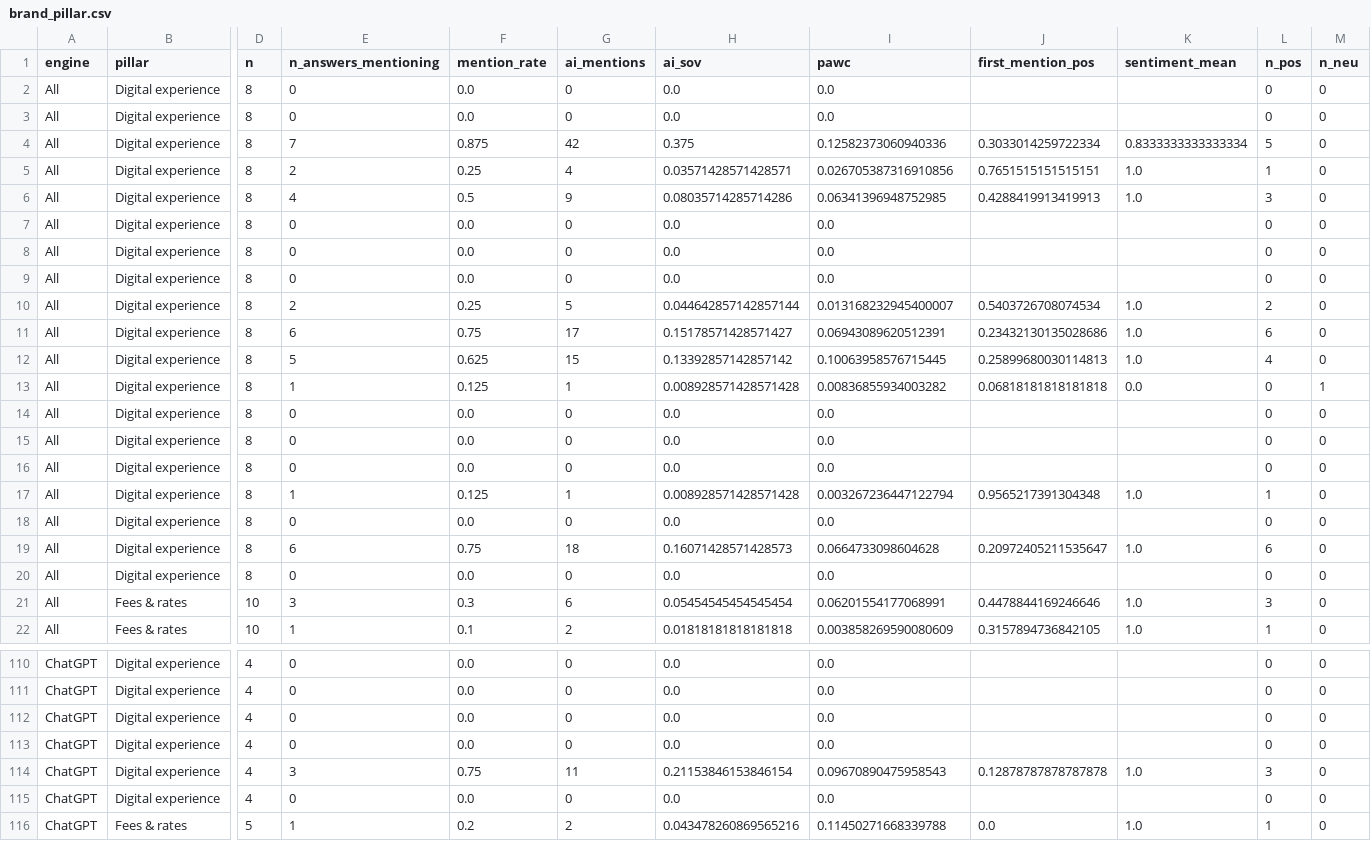
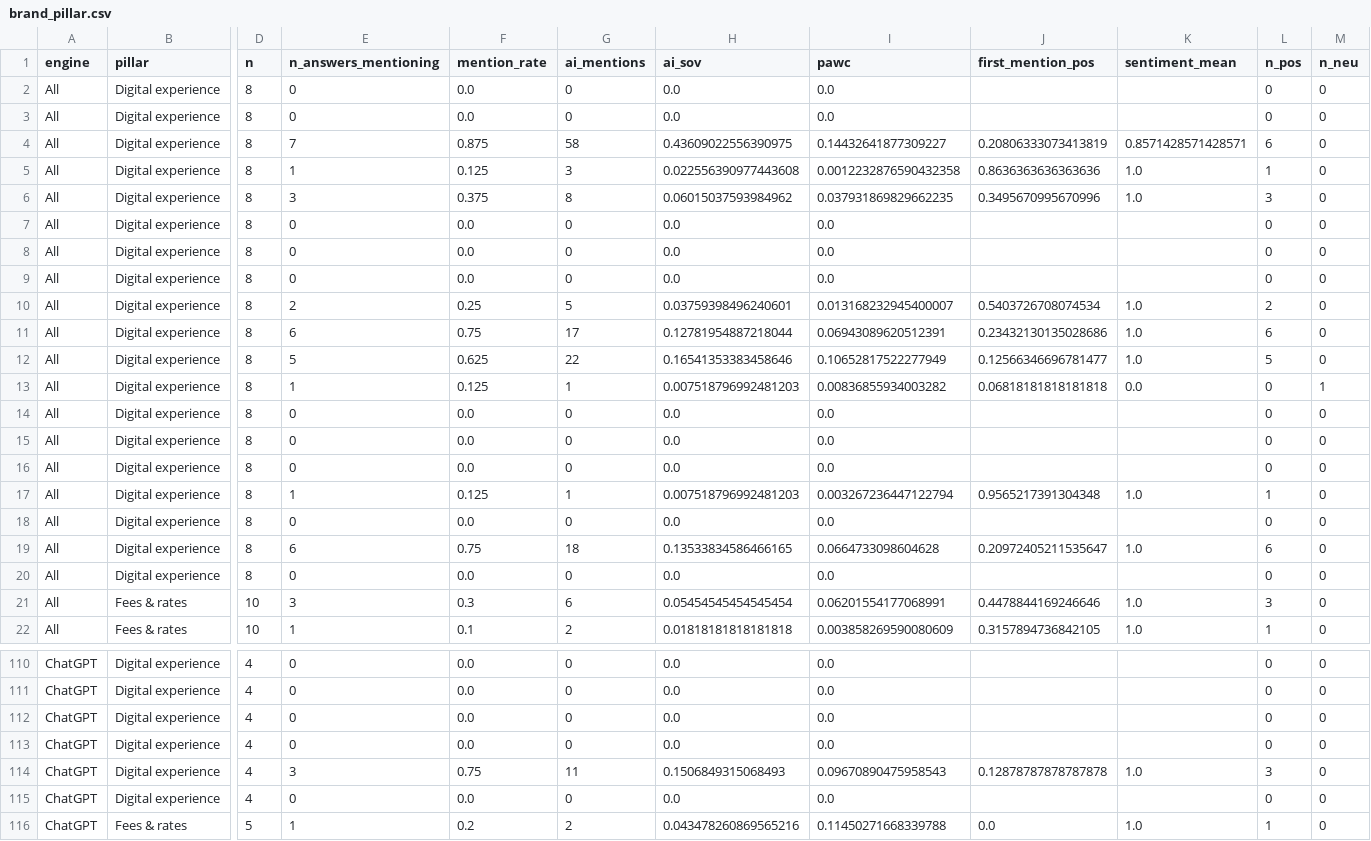
Before and after one commit to rgmwnn/geo-bank-visibility, a CSV file: data/processed/brand_pillar.csv, drawn as a sheet; only a part is shown, gaps mark what is left out; the diff covers the shown part only; the diff names each change by its address in the sheet, - before the commit and + after, or states it on an @@ line.

```diff
--- a/data/processed/brand_pillar.csv
+++ b/data/processed/brand_pillar.csv
-G4 (ai_mentions): 42
+G4 (ai_mentions): 58
-H4 (ai_sov): 0.375
+H4 (ai_sov): 0.43609022556390975
-I4 (pawc): 0.12582373060940336
+I4 (pawc): 0.14432641877309227
-J4 (first_mention_pos): 0.3033014259722334
+J4 (first_mention_pos): 0.20806333073413819
-K4 (sentiment_mean): 0.8333333333333334
+K4 (sentiment_mean): 0.8571428571428571
-L4 (n_pos): 5
+L4 (n_pos): 6
-E5 (n_answers_mentioning): 2
+E5 (n_answers_mentioning): 1
-F5 (mention_rate): 0.25
+F5 (mention_rate): 0.125
-G5 (ai_mentions): 4
+G5 (ai_mentions): 3
-H5 (ai_sov): 0.03571428571428571
+H5 (ai_sov): 0.022556390977443608
-I5 (pawc): 0.026705387316910856
+I5 (pawc): 0.0012232876590432358
-J5 (first_mention_pos): 0.7651515151515151
+J5 (first_mention_pos): 0.8636363636363636
-E6 (n_answers_mentioning): 4
+E6 (n_answers_mentioning): 3
-F6 (mention_rate): 0.5
+F6 (mention_rate): 0.375
-G6 (ai_mentions): 9
+G6 (ai_mentions): 8
-H6 (ai_sov): 0.08035714285714286
+H6 (ai_sov): 0.06015037593984962
-I6 (pawc): 0.06341396948752985
+I6 (pawc): 0.037931869829662235
-J6 (first_mention_pos): 0.4288419913419913
+J6 (first_mention_pos): 0.3495670995670996
-H10 (ai_sov): 0.044642857142857144
+H10 (ai_sov): 0.03759398496240601
-H11 (ai_sov): 0.15178571428571427
+H11 (ai_sov): 0.12781954887218044
-G12 (ai_mentions): 15
+G12 (ai_mentions): 22
-H12 (ai_sov): 0.13392857142857142
+H12 (ai_sov): 0.16541353383458646
-I12 (pawc): 0.10063958576715445
+I12 (pawc): 0.10652817522277949
-J12 (first_mention_pos): 0.25899680030114813
+J12 (first_mention_pos): 0.12566346696781477
-L12 (n_pos): 4
+L12 (n_pos): 5
-H13 (ai_sov): 0.008928571428571428
+H13 (ai_sov): 0.007518796992481203
-H17 (ai_sov): 0.008928571428571428
+H17 (ai_sov): 0.007518796992481203
-H19 (ai_sov): 0.16071428571428573
+H19 (ai_sov): 0.13533834586466165
-H114 (ai_sov): 0.21153846153846154
+H114 (ai_sov): 0.1506849315068493
```
Also changed, not shown: 53 edited cells elsewhere in this file, data/processed/brand_intent.csv, data/processed/cross_engine_pages.csv, 32 other files.
